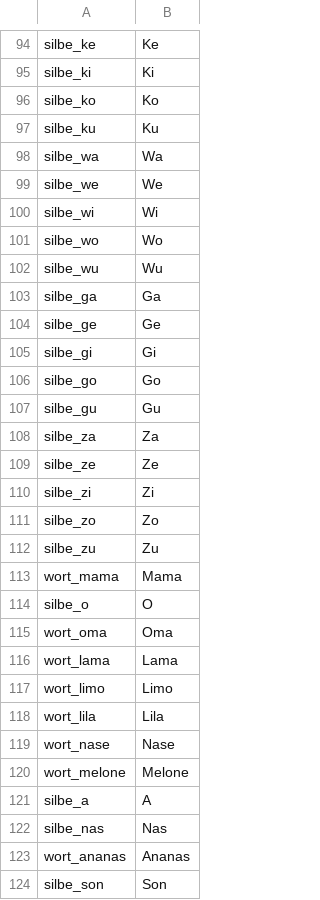
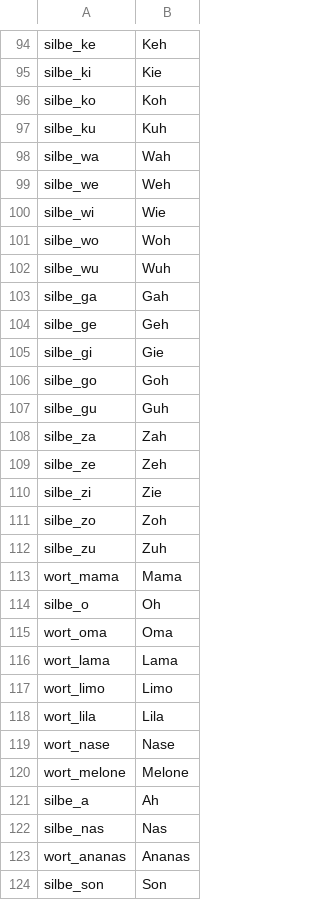
Before and after one commit to kaspersebastian83-dot/Lesereise, a TSV file: voice/clips.tsv, drawn as a sheet; only a part is shown, gaps mark what is left out; the diff covers the shown part only; the diff names each change by its address in the sheet, - before the commit and + after, or states it on an @@ line.

```diff
--- a/voice/clips.tsv
+++ b/voice/clips.tsv
-B94: Ke
+B94: Keh
-B95: Ki
+B95: Kie
-B96: Ko
+B96: Koh
-B97: Ku
+B97: Kuh
-B98: Wa
+B98: Wah
-B99: We
+B99: Weh
-B100: Wi
+B100: Wie
-B101: Wo
+B101: Woh
-B102: Wu
+B102: Wuh
-B103: Ga
+B103: Gah
-B104: Ge
+B104: Geh
-B105: Gi
+B105: Gie
-B106: Go
+B106: Goh
-B107: Gu
+B107: Guh
-B108: Za
+B108: Zah
-B109: Ze
+B109: Zeh
-B110: Zi
+B110: Zie
-B111: Zo
+B111: Zoh
-B112: Zu
+B112: Zuh
-B114: O
+B114: Oh
-B121: A
+B121: Ah
```
Also changed, not shown: 57 edited cells elsewhere in this file, 2 other files.
